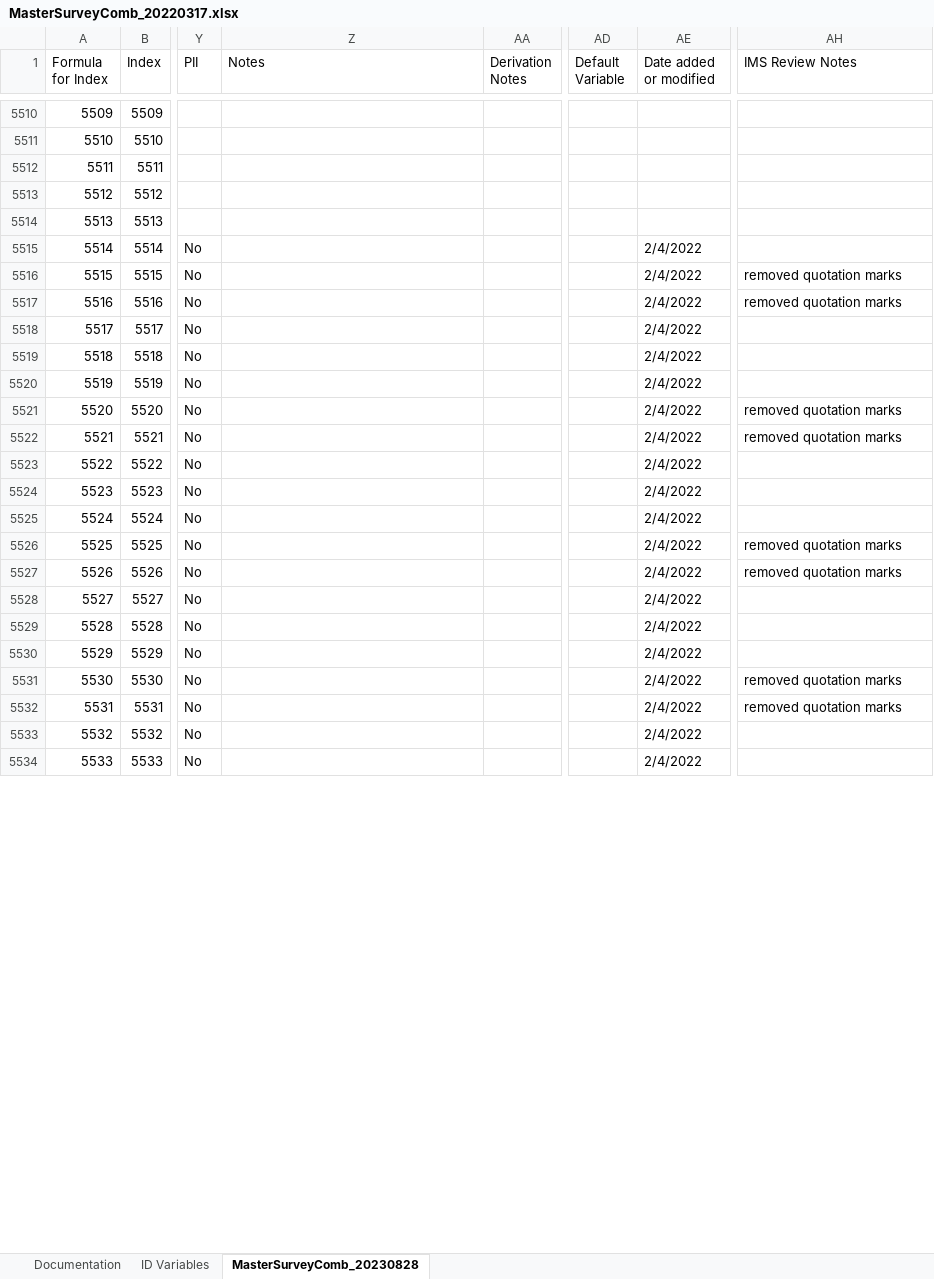
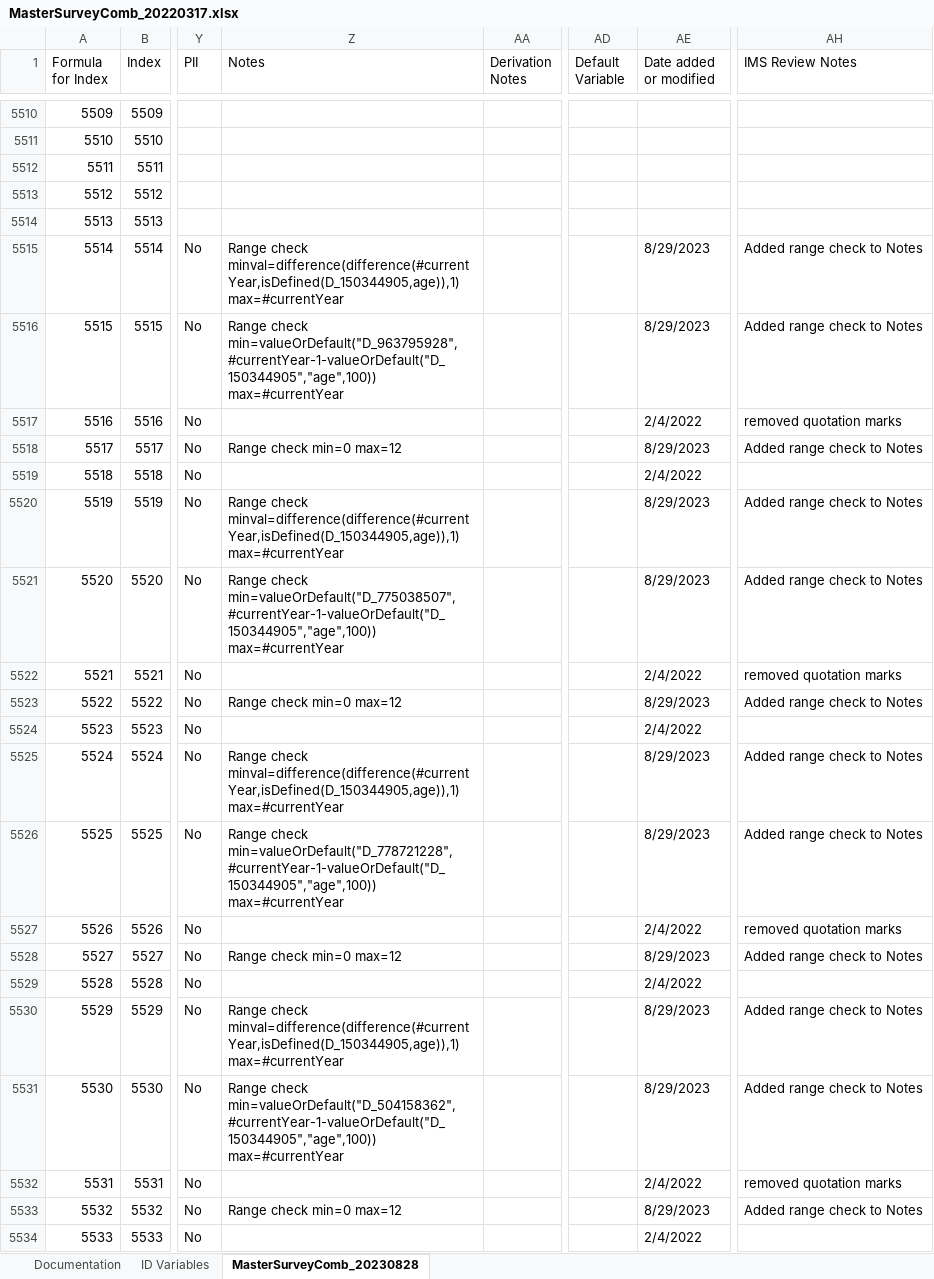
Before and after one commit to Analyticsphere/ConnectMasterAndSurveyCombinedDataDictionary, an Excel workbook: MasterSurveyComb_20220317.xlsx, sheet MasterSurveyComb_20230828, drawn as a sheet; only a part is shown, gaps mark what is left out; values as stored, in another font and other column widths than the file's, no cell formats; the diff covers the shown part only; the diff names each change by its address in the sheet, - before the commit and + after, or states it on an @@ line.

Commit message:
Add files via upload

```diff
--- a/MasterSurveyComb_20220317.xlsx (sheet MasterSurveyComb_20230828)
+++ b/MasterSurveyComb_20220317.xlsx (sheet MasterSurveyComb_20230828)
-Z5515 (Notes): (empty)
+Z5515 (Notes): Range check minval=difference(difference(#currentYear,isDefined(D_150344905,age)),1) max=#currentYear
-AE5515:AE5516 (Date added or modified): 2/4/2022
+AE5515:AE5516 (Date added or modified): 8/29/2023
-AH5515 (IMS Review Notes): (empty)
+AH5515 (IMS Review Notes): Added range check to Notes
-Z5516 (Notes): (empty)
+Z5516 (Notes): Range check min=valueOrDefault("D_963795928",#currentYear-1-valueOrDefault("D_150344905","age",100)) max=#currentYear
-AH5516 (IMS Review Notes): removed quotation marks
+AH5516 (IMS Review Notes): Added range check to Notes
-Z5518 (Notes): (empty)
+Z5518 (Notes): Range check min=0 max=12
-AE5518 (Date added or modified): 2/4/2022
+AE5518 (Date added or modified): 8/29/2023
-AH5518 (IMS Review Notes): (empty)
+AH5518 (IMS Review Notes): Added range check to Notes
-Z5520 (Notes): (empty)
+Z5520 (Notes): Range check minval=difference(difference(#currentYear,isDefined(D_150344905,age)),1) max=#currentYear
-AE5520:AE5521 (Date added or modified): 2/4/2022
+AE5520:AE5521 (Date added or modified): 8/29/2023
-AH5520 (IMS Review Notes): (empty)
+AH5520 (IMS Review Notes): Added range check to Notes
-Z5521 (Notes): (empty)
+Z5521 (Notes): Range check min=valueOrDefault("D_775038507",#currentYear-1-valueOrDefault("D_150344905","age",100)) max=#currentYear
-AH5521 (IMS Review Notes): removed quotation marks
+AH5521 (IMS Review Notes): Added range check to Notes
-Z5523 (Notes): (empty)
+Z5523 (Notes): Range check min=0 max=12
-AE5523 (Date added or modified): 2/4/2022
+AE5523 (Date added or modified): 8/29/2023
-AH5523 (IMS Review Notes): (empty)
+AH5523 (IMS Review Notes): Added range check to Notes
-Z5525 (Notes): (empty)
+Z5525 (Notes): Range check minval=difference(difference(#currentYear,isDefined(D_150344905,age)),1) max=#currentYear
-AE5525:AE5526 (Date added or modified): 2/4/2022
+AE5525:AE5526 (Date added or modified): 8/29/2023
-AH5525 (IMS Review Notes): (empty)
+AH5525 (IMS Review Notes): Added range check to Notes
-Z5526 (Notes): (empty)
+Z5526 (Notes): Range check min=valueOrDefault("D_778721228",#currentYear-1-valueOrDefault("D_150344905","age",100)) max=#currentYear
-AH5526 (IMS Review Notes): removed quotation marks
+AH5526 (IMS Review Notes): Added range check to Notes
-Z5528 (Notes): (empty)
+Z5528 (Notes): Range check min=0 max=12
-AE5528 (Date added or modified): 2/4/2022
+AE5528 (Date added or modified): 8/29/2023
-AH5528 (IMS Review Notes): (empty)
+AH5528 (IMS Review Notes): Added range check to Notes
-Z5530 (Notes): (empty)
+Z5530 (Notes): Range check minval=difference(difference(#currentYear,isDefined(D_150344905,age)),1) max=#currentYear
-AE5530:AE5531 (Date added or modified): 2/4/2022
+AE5530:AE5531 (Date added or modified): 8/29/2023
-AH5530 (IMS Review Notes): (empty)
+AH5530 (IMS Review Notes): Added range check to Notes
-Z5531 (Notes): (empty)
+Z5531 (Notes): Range check min=valueOrDefault("D_504158362",#currentYear-1-valueOrDefault("D_150344905","age",100)) max=#currentYear
-AH5531 (IMS Review Notes): removed quotation marks
+AH5531 (IMS Review Notes): Added range check to Notes
-Z5533 (Notes): (empty)
+Z5533 (Notes): Range check min=0 max=12
-AE5533 (Date added or modified): 2/4/2022
+AE5533 (Date added or modified): 8/29/2023
-AH5533 (IMS Review Notes): (empty)
+AH5533 (IMS Review Notes): Added range check to Notes
```
Also changed, not shown: 626 edited cells elsewhere in this sheet, sheet Documentation, cell formats.
